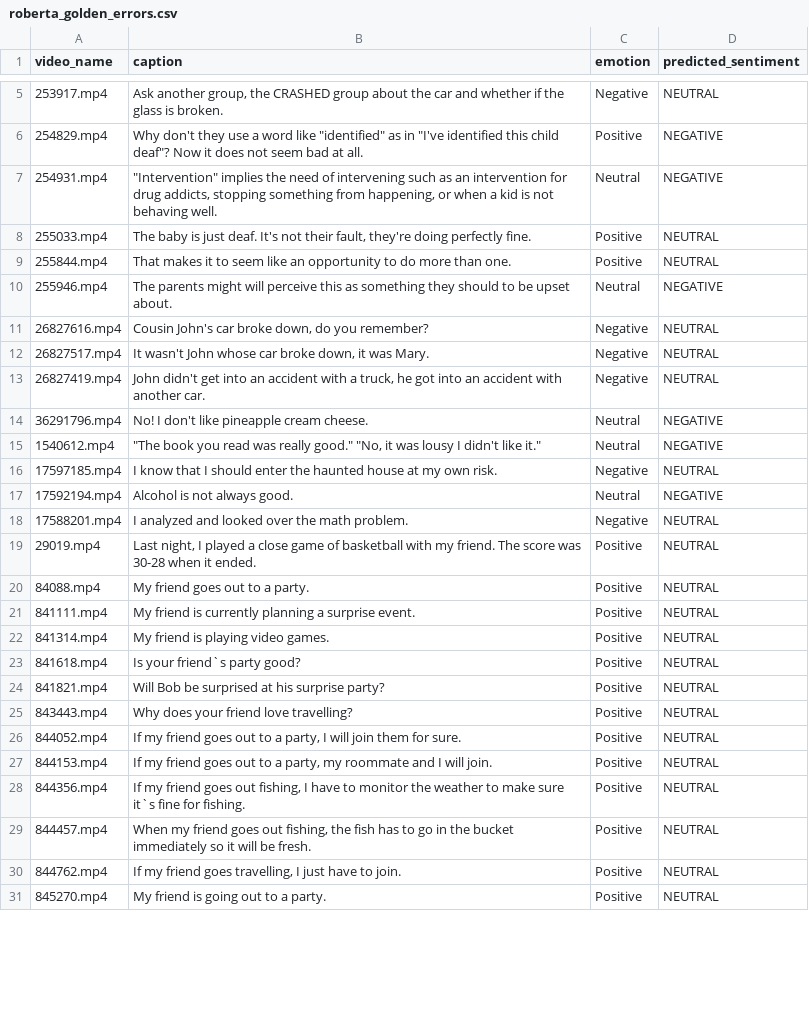
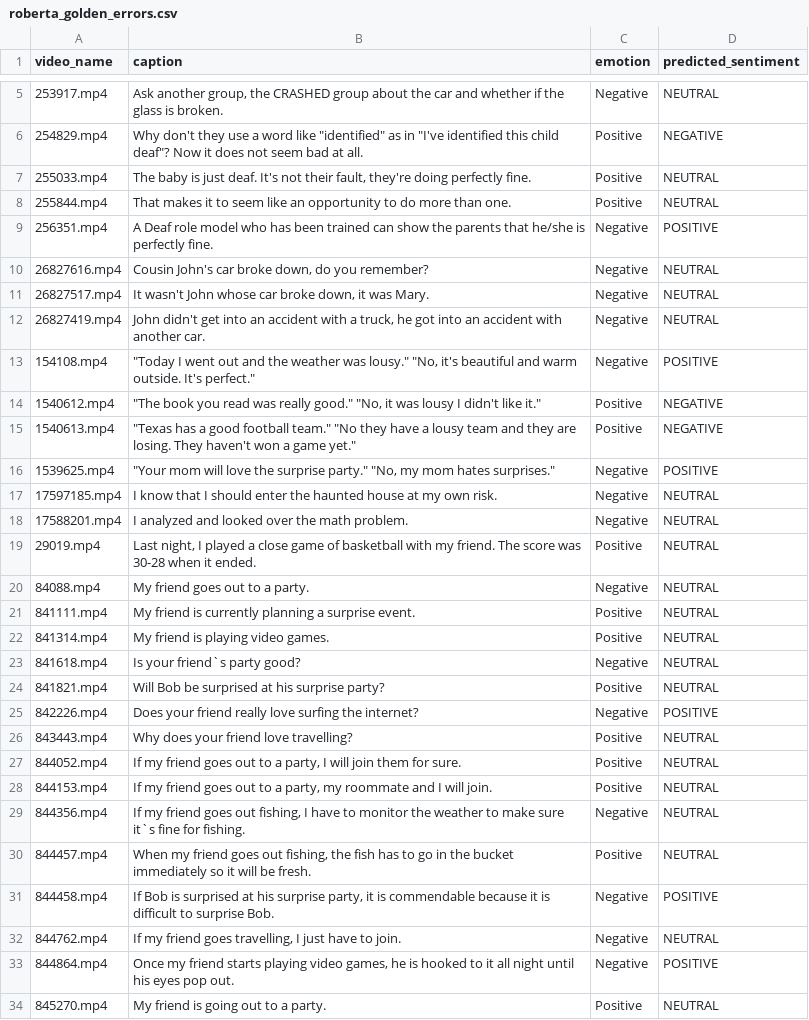
Before and after one commit to Ignazio-Emanuele-Picciche/From_Sign_language_to_Voice_Thesis, a CSV file: src/models/three_classes/text_to_sentiment/golden_validation/roberta_golden_errors.csv, drawn as a sheet; only a part is shown, gaps mark what is left out; the diff covers the shown part only.

Commit message:
Add golden validation metrics and update inference scripts
- Created golden_metrics.txt for sentiment analysis model performance metrics.
- Updated roberta_golden_comparison.csv with corrected sentiment labels.
- Modified roberta_golden_errors.csv to reflect accurate predictions and errors.
- Revised roberta_golden_metrics.txt with updated performance metrics and confusion matrix.
- Changed input file references in roberta_inference_golden_labels.py to use golden_test_set.csv.

```diff
--- a/src/models/three_classes/text_to_sentiment/golden_validation/roberta_golden_errors.csv
+++ b/src/models/three_classes/text_to_sentiment/golden_validation/roberta_golden_errors.csv
@@ -6,6 +6,5 @@ video_name,caption,emotion,predicted_sentiment
 254829.mp4,"Why don't they use a word like ""identified"" as in ""I've identified this child deaf""? Now it does not seem bad at all.",Positive,NEGATIVE
-254931.mp4,"""Intervention"" implies the need of intervening such as an intervention for drug addicts, stopping something from happening, or when a kid is not behaving well.",Neutral,NEGATIVE
 255033.mp4,"The baby is just deaf. It's not their fault, they're doing perfectly fine.",Positive,NEUTRAL
 255844.mp4,That makes it to seem like an opportunity to do more than one.,Positive,NEUTRAL
-255946.mp4,The parents might will perceive this as something they should to be upset about.,Neutral,NEGATIVE
+256351.mp4,A Deaf role model who has been trained can show the parents that he/she is perfectly fine.,Negative,POSITIVE
 26827616.mp4,"Cousin John's car broke down, do you remember?",Negative,NEUTRAL
@@ -13,13 +12,15 @@ video_name,caption,emotion,predicted_sentiment
 26827419.mp4,"John didn't get into an accident with a truck, he got into an accident with another car.",Negative,NEUTRAL
-36291796.mp4,No! I don't like pineapple cream cheese.,Neutral,NEGATIVE
-1540612.mp4,"""The book you read was really good."" ""No, it was lousy I didn't like it.""",Neutral,NEGATIVE
+154108.mp4,"""Today I went out and the weather was lousy."" ""No, it's beautiful and warm outside. It's perfect.""",Negative,POSITIVE
+1540612.mp4,"""The book you read was really good."" ""No, it was lousy I didn't like it.""",Positive,NEGATIVE
+1540613.mp4,"""Texas has a good football team."" ""No they have a lousy team and they are losing. They haven't won a game yet.""",Positive,NEGATIVE
+1539625.mp4,"""Your mom will love the surprise party."" ""No, my mom hates surprises.""",Negative,POSITIVE
 17597185.mp4,I know that I should enter the haunted house at my own risk.,Negative,NEUTRAL
-17592194.mp4,Alcohol is not always good.,Neutral,NEGATIVE
 17588201.mp4,I analyzed and looked over the math problem.,Negative,NEUTRAL
 29019.mp4,"Last night, I played a close game of basketball with my friend. The score was 30-28 when it ended.",Positive,NEUTRAL
-84088.mp4,My friend goes out to a party.,Positive,NEUTRAL
+84088.mp4,My friend goes out to a party.,Negative,NEUTRAL
 841111.mp4,My friend is currently planning a surprise event.,Positive,NEUTRAL
 841314.mp4,My friend is playing video games.,Positive,NEUTRAL
-841618.mp4,Is your friend`s party good?,Positive,NEUTRAL
+841618.mp4,Is your friend`s party good?,Negative,NEUTRAL
 841821.mp4,Will Bob be surprised at his surprise party?,Positive,NEUTRAL
+842226.mp4,Does your friend really love surfing the internet?,Negative,POSITIVE
 843443.mp4,Why does your friend love travelling?,Positive,NEUTRAL
@@ -27,5 +28,7 @@ video_name,caption,emotion,predicted_sentiment
 844153.mp4,"If my friend goes out to a party, my roommate and I will join.",Positive,NEUTRAL
-844356.mp4,"If my friend goes out fishing, I have to monitor the weather to make sure it`s fine for fishing.",Positive,NEUTRAL
+844356.mp4,"If my friend goes out fishing, I have to monitor the weather to make sure it`s fine for fishing.",Negative,NEUTRAL
 844457.mp4,"When my friend goes out fishing, the fish has to go in the bucket immediately so it will be fresh.",Positive,NEUTRAL
-844762.mp4,"If my friend goes travelling, I just have to join.",Positive,NEUTRAL
+844458.mp4,"If Bob is surprised at his surprise party, it is commendable because it is difficult to surprise Bob.",Negative,POSITIVE
+844762.mp4,"If my friend goes travelling, I just have to join.",Negative,NEUTRAL
+844864.mp4,"Once my friend starts playing video games, he is hooked to it all night until his eyes pop out.",Negative,POSITIVE
 845270.mp4,My friend is going out to a party.,Positive,NEUTRAL
```
Also changed, not shown: 8 added rows, 13 removed rows and 8 edited cells elsewhere in this file, results/vivit_golden_labels_metrics_summary_3_classes.csv, results/vivit_golden_labels_test_results_3_classes.csv, 10 other files.
